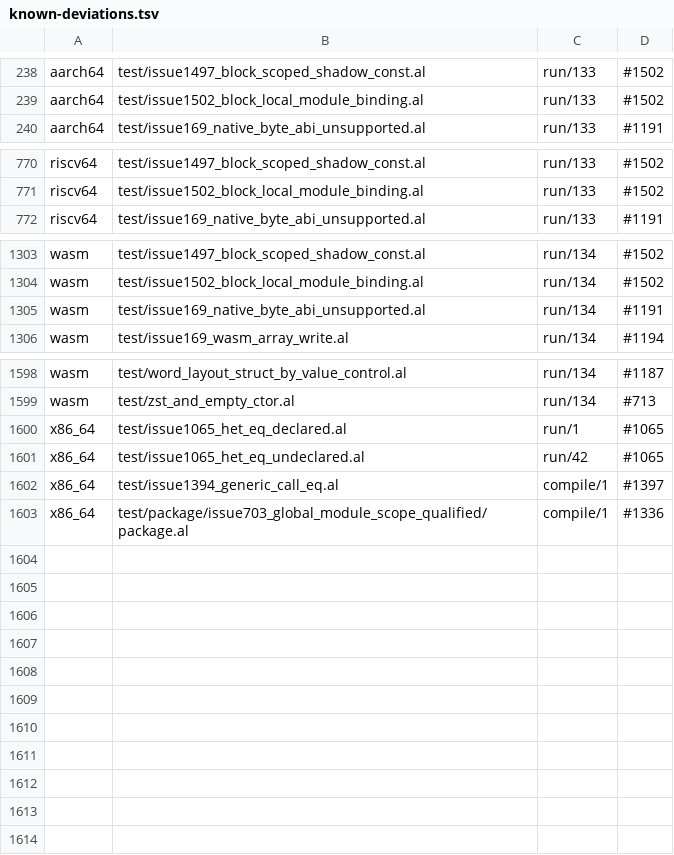
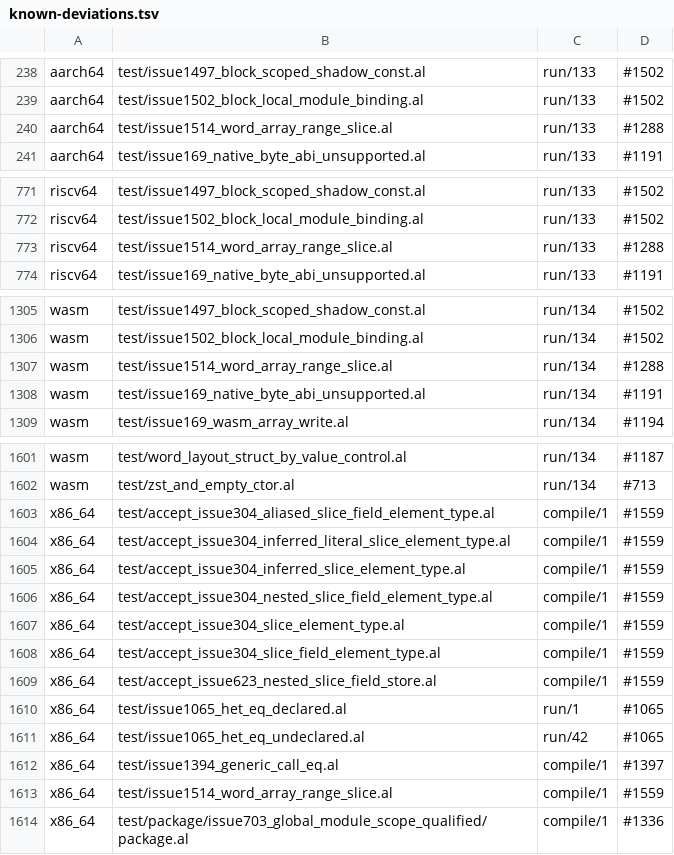
Before and after one commit to alatyr-programming-language/compiler, a TSV file: scripts/known-deviations.tsv, drawn as a sheet; only a part is shown, gaps mark what is left out.

Commit message:
fix(lower): refuse a word-array range slice on x86_64 instead of stepping 8 (#1514)
On x86_64 a fixed array whose element is narrower than a word ([u16; N],
[u32; N], [bool; N], an inferred [u8(..), ..]) keeps one word per element,
while a Slice(T) steps T's own size (Types §6.4). A range slice over such
an array therefore read every element after the first from the wrong
address and answered a wrong value silently. Laying those arrays out at
§6.4's stride touches every [T; N] consumer (params, fields, globals, the
IR), which is more than one PR. So emit_arr_slice_pair and
emit_array_slice_assign now refuse that range with a located diagnostic
(reject_word_array_range), and #1559 tracks the layout itself.

What is still sliced: a [u64; N] (and any word-sized element), an
annotated [u8; N] (packed already), a Slice(T) parameter, and a range
view of a view. The element type comes from the annotation, from the
legacy [N]T spelling, or from the first element of an inferred literal;
any type the lower cannot name is refused too, never guessed.

Measured on native x86_64 (omen):
  parent 5a2426cc: test/issue1514_word_array_range_slice.al ran to 1
  head:            compile/1, located at the range, citing #1514/#1559

Fixtures:
  - test/issue1514_word_array_range_slice.al: new, expect run 42; x86_64
    compile/1 (#1559), aarch64/riscv64 run/133 and wasm run/134 (#1288).
  - test/issue261_slice_field.al: the [u16]/[u32] field checks (106/107)
    left; they measured the wrong stride. The u64 field stays as control.
  - test/view_var_copy.al: the [u32; 3] range check left (#1559);
    [2]u8 is spelled [u8; 2]. `a` keeps [4]u64 because the spec spelling
    trips a checker defect on `w.len` (#1563).
  - test/slice_param_copy_local.al: [4]u8/[7]u8 spelled [u8; 4]/[u8; 7],
    which is the packed annotated form; results unchanged.
  - the seven accept_issue304/623 Slice(bool) controls take a range of a
    [bool; N]: their e2e registrations left, their run 42 directives stay,
    and the x86_64 refusal is a known deviation under #1559.
  - test/slice_generic_u32_write.al: unchanged (its directive is
    riscv64-only).

Filed: #1559 (the layout), #1560 (sub-slice of a sub-word Slice(T)
param), #1561 (struct-field and generic Slice(T) consumers step a word),
#1562 ([T; N] accepted where Slice(T) is due), #1563 (.len on a copy of
a view over [T; N]).

```diff
--- a/scripts/known-deviations.tsv
+++ b/scripts/known-deviations.tsv
@@ -239,2 +239,3 @@ aarch64	test/issue1497_block_scoped_shadow_const.al	run/133	#1502
 aarch64	test/issue1502_block_local_module_binding.al	run/133	#1502
+aarch64	test/issue1514_word_array_range_slice.al	run/133	#1288
 aarch64	test/issue169_native_byte_abi_unsupported.al	run/133	#1191
@@ -771,2 +772,3 @@ riscv64	test/issue1497_block_scoped_shadow_const.al	run/133	#1502
 riscv64	test/issue1502_block_local_module_binding.al	run/133	#1502
+riscv64	test/issue1514_word_array_range_slice.al	run/133	#1288
 riscv64	test/issue169_native_byte_abi_unsupported.al	run/133	#1191
@@ -1304,2 +1306,3 @@ wasm	test/issue1497_block_scoped_shadow_const.al	run/134	#1502
 wasm	test/issue1502_block_local_module_binding.al	run/134	#1502
+wasm	test/issue1514_word_array_range_slice.al	run/134	#1288
 wasm	test/issue169_native_byte_abi_unsupported.al	run/134	#1191
@@ -1599,2 +1602,9 @@ wasm	test/word_layout_struct_by_value_control.al	run/134	#1187
 wasm	test/zst_and_empty_ctor.al	run/134	#713
+x86_64	test/accept_issue304_aliased_slice_field_element_type.al	compile/1	#1559
+x86_64	test/accept_issue304_inferred_literal_slice_element_type.al	compile/1	#1559
+x86_64	test/accept_issue304_inferred_slice_element_type.al	compile/1	#1559
+x86_64	test/accept_issue304_nested_slice_field_element_type.al	compile/1	#1559
+x86_64	test/accept_issue304_slice_element_type.al	compile/1	#1559
+x86_64	test/accept_issue304_slice_field_element_type.al	compile/1	#1559
+x86_64	test/accept_issue623_nested_slice_field_store.al	compile/1	#1559
 x86_64	test/issue1065_het_eq_declared.al	run/1	#1065
@@ -1602,2 +1612,3 @@ x86_64	test/issue1065_het_eq_undeclared.al	run/42	#1065
 x86_64	test/issue1394_generic_call_eq.al	compile/1	#1397
+x86_64	test/issue1514_word_array_range_slice.al	compile/1	#1559
 x86_64	test/package/issue703_global_module_scope_qualified/package.al	compile/1	#1336
```
Also changed, not shown: scripts/known-deviations.issues.tsv, 7 other files.
